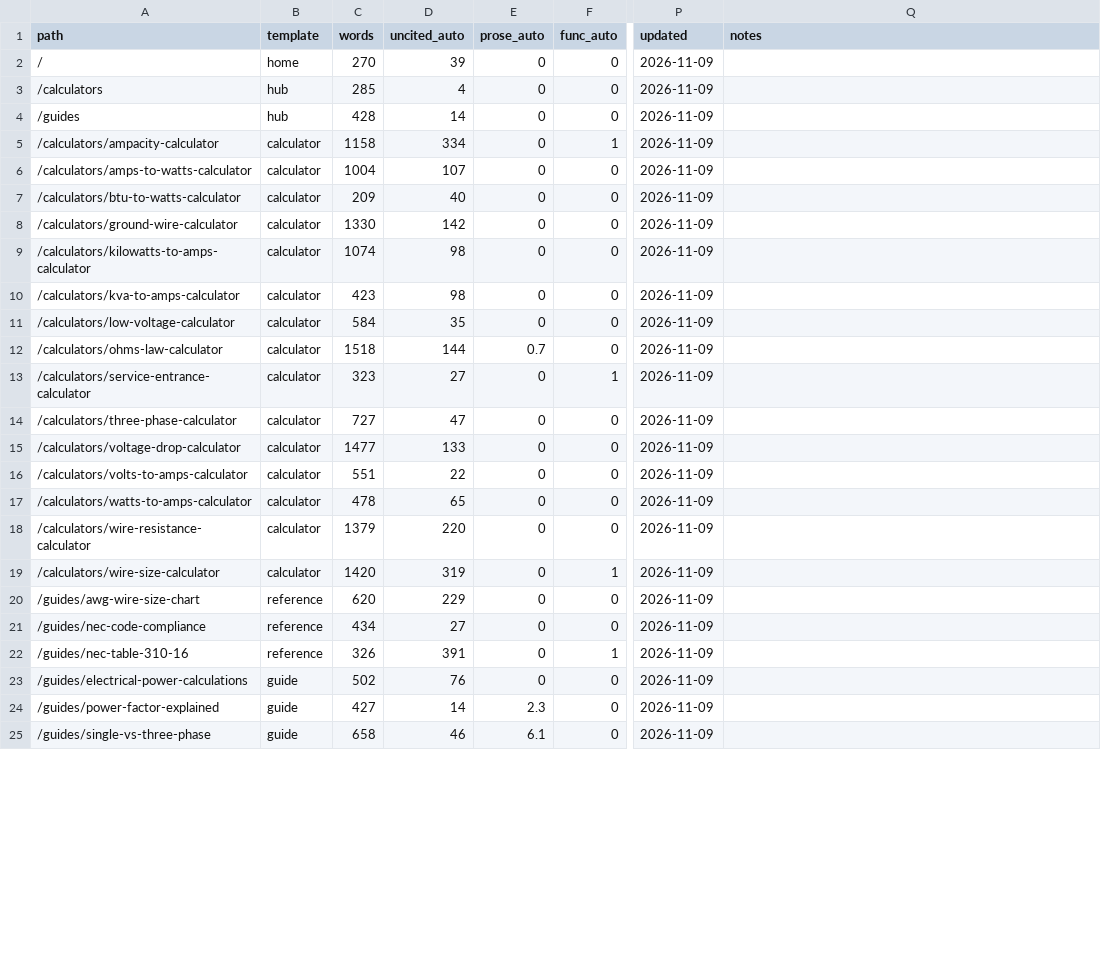
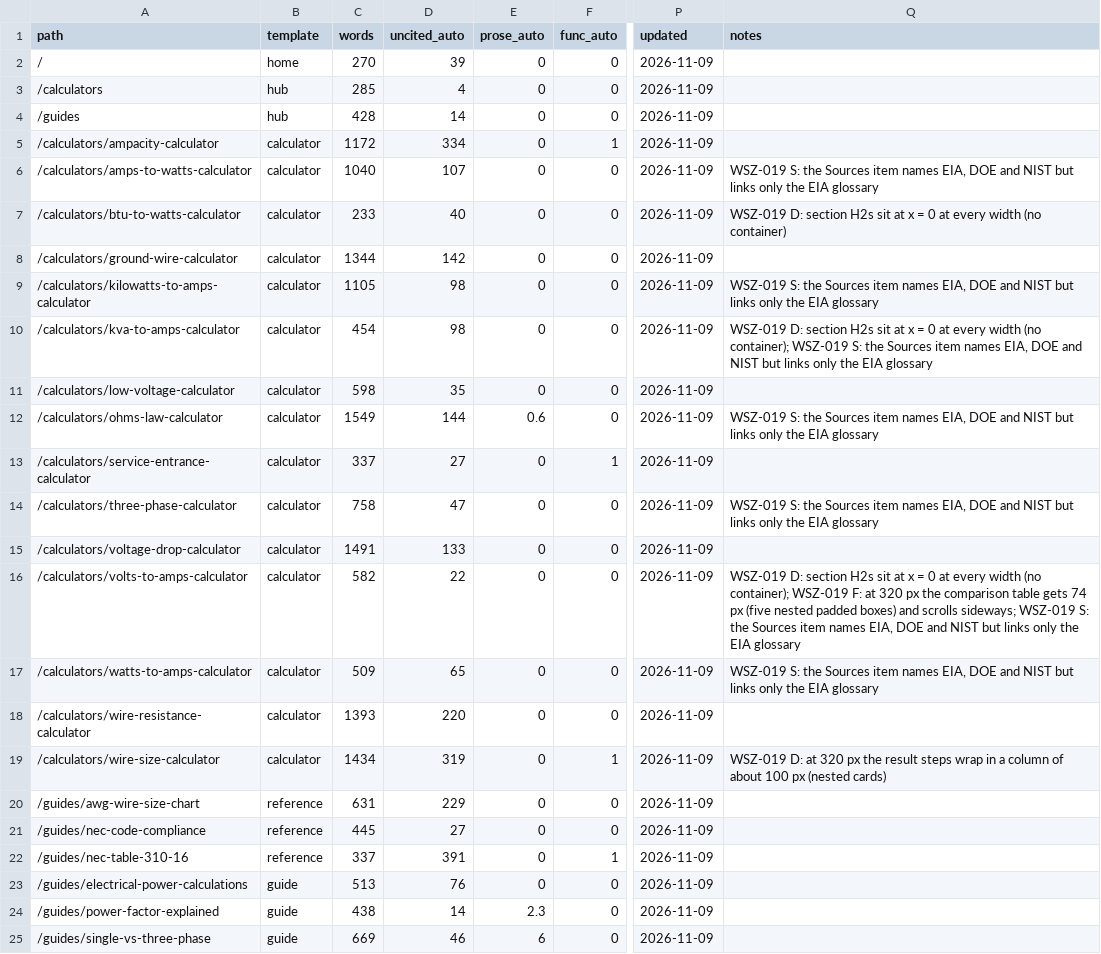
Before and after one commit to Mapstor/wiresizes, a CSV file: qa/pages.csv, drawn as a sheet; only a part is shown, gaps mark what is left out; the diff covers the shown part only; the diff names each change by its address in the sheet, - before the commit and + after, or states it on an @@ line.

```diff
--- a/qa/pages.csv
+++ b/qa/pages.csv
-C5 (words): 1158
+C5 (words): 1172
-C6 (words): 1004
+C6 (words): 1040
-Q6 (notes): (empty)
+Q6 (notes): WSZ-019 S: the Sources item names EIA, DOE and NIST but links only the EIA glossary
-C7 (words): 209
+C7 (words): 233
-Q7 (notes): (empty)
+Q7 (notes): WSZ-019 D: section H2s sit at x = 0 at every width (no container)
-C8 (words): 1330
+C8 (words): 1344
-C9 (words): 1074
+C9 (words): 1105
-Q9 (notes): (empty)
+Q9 (notes): WSZ-019 S: the Sources item names EIA, DOE and NIST but links only the EIA glossary
-C10 (words): 423
+C10 (words): 454
-Q10 (notes): (empty)
+Q10 (notes): WSZ-019 D: section H2s sit at x = 0 at every width (no container); WSZ-019 S: the Sources item names EIA, DOE and NIST but links only the EIA glossary
-C11 (words): 584
+C11 (words): 598
-C12 (words): 1518
+C12 (words): 1549
-E12 (prose_auto): 0.7
+E12 (prose_auto): 0.6
-Q12 (notes): (empty)
+Q12 (notes): WSZ-019 S: the Sources item names EIA, DOE and NIST but links only the EIA glossary
-C13 (words): 323
+C13 (words): 337
-C14 (words): 727
+C14 (words): 758
-Q14 (notes): (empty)
+Q14 (notes): WSZ-019 S: the Sources item names EIA, DOE and NIST but links only the EIA glossary
-C15 (words): 1477
+C15 (words): 1491
-C16 (words): 551
+C16 (words): 582
-Q16 (notes): (empty)
+Q16 (notes): WSZ-019 D: section H2s sit at x = 0 at every width (no container); WSZ-019 F: at 320 px the comparison table gets 74 px (five nested padded boxes) and scrolls sideways; WSZ-019 S: the Sources item names EIA, DOE and NIST but links only the EIA glossary
-C17 (words): 478
+C17 (words): 509
-Q17 (notes): (empty)
+Q17 (notes): WSZ-019 S: the Sources item names EIA, DOE and NIST but links only the EIA glossary
-C18 (words): 1379
+C18 (words): 1393
-C19 (words): 1420
+C19 (words): 1434
-Q19 (notes): (empty)
+Q19 (notes): WSZ-019 D: at 320 px the result steps wrap in a column of about 100 px (nested cards)
-C20 (words): 620
+C20 (words): 631
-C21 (words): 434
+C21 (words): 445
-C22 (words): 326
+C22 (words): 337
-C23 (words): 502
+C23 (words): 513
-C24 (words): 427
+C24 (words): 438
-C25 (words): 658
+C25 (words): 669
-E25 (prose_auto): 6.1
+E25 (prose_auto): 6
```
Also changed, not shown: 7 edited cells elsewhere in this file, 1 other file.
